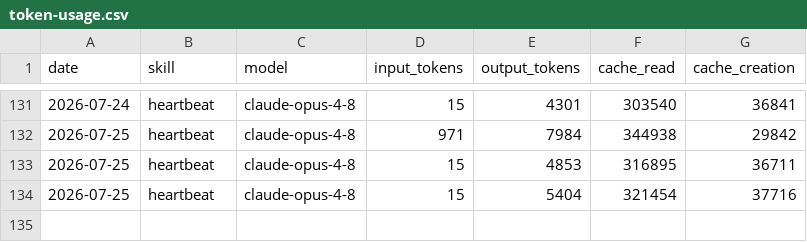
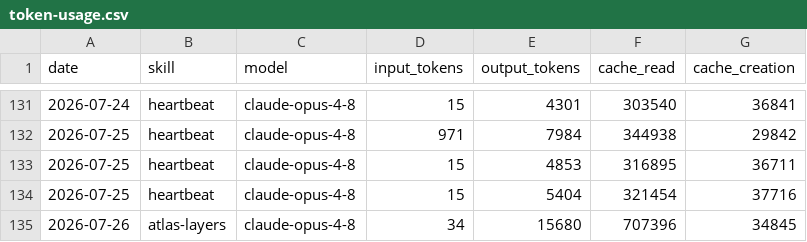
Before and after one commit to swarm-ai-research/aeon-atlas, a CSV file: memory/token-usage.csv, drawn as a sheet; only a part is shown, gaps mark what is left out; the diff names each change by its address in the sheet, - before the commit and + after, or states it on an @@ line.

Commit message:
chore(atlas-layers): auto-commit 2026-07-26

```diff
--- a/memory/token-usage.csv
+++ b/memory/token-usage.csv
+row 135: 2026-07-26 | atlas-layers | claude-opus-4-8 | 34 | 15680 | 707396 | 34845
```
Also changed, not shown: 1 other file.
